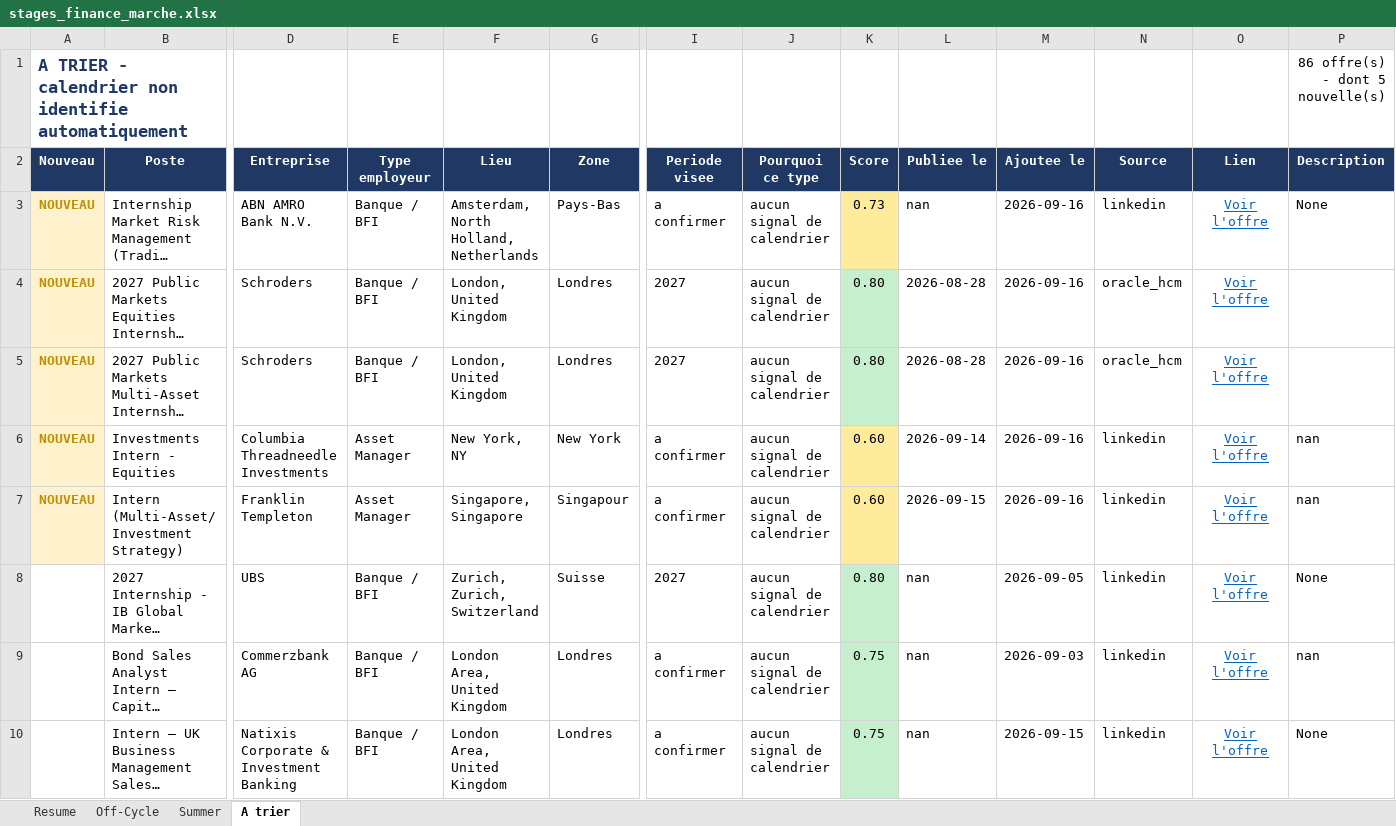
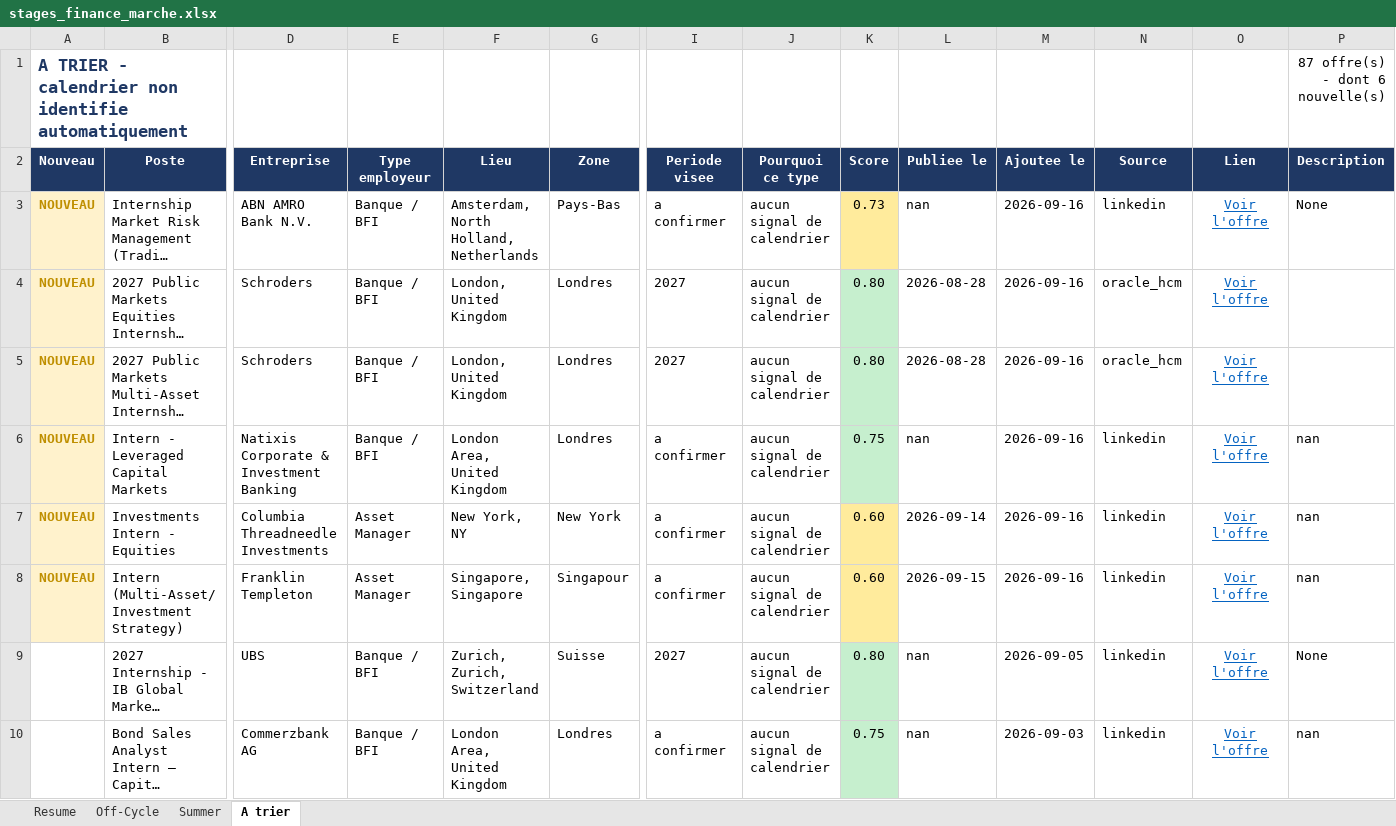
Before and after one commit to sasa2302/finance-internship-scraper, an Excel workbook: data/stages_finance_marche.xlsx, sheet A trier, drawn as a sheet; only a part is shown, gaps mark what is left out; the shorter side is filled out with more unchanged rows; long unchanged cells end in …; values as stored, in another font and other column widths than the file's, no borders; rows hold the shown columns only; the diff names each change by its address in the sheet, - before the commit and + after, or states it on an @@ line.

```diff
--- a/data/stages_finance_marche.xlsx (sheet A trier)
+++ b/data/stages_finance_marche.xlsx (sheet A trier)
-P1 (Description): 86 offre(s) - dont 5 nouvelle(s)
+P1 (Description): 87 offre(s) - dont 6 nouvelle(s)
+row 6: NOUVEAU | Intern - Leveraged Capital Markets | Natixis Corporate & Investment Banking | Banque / BFI | London Area, United Kingdom | Londres | a confirmer | aucun signal de calendrier | 0.75 | nan | 2026-09-16 | linkedin | Voir l'offre | nan
```
Also changed, not shown: sheet Summer, sheet Resume, 2 other files.
